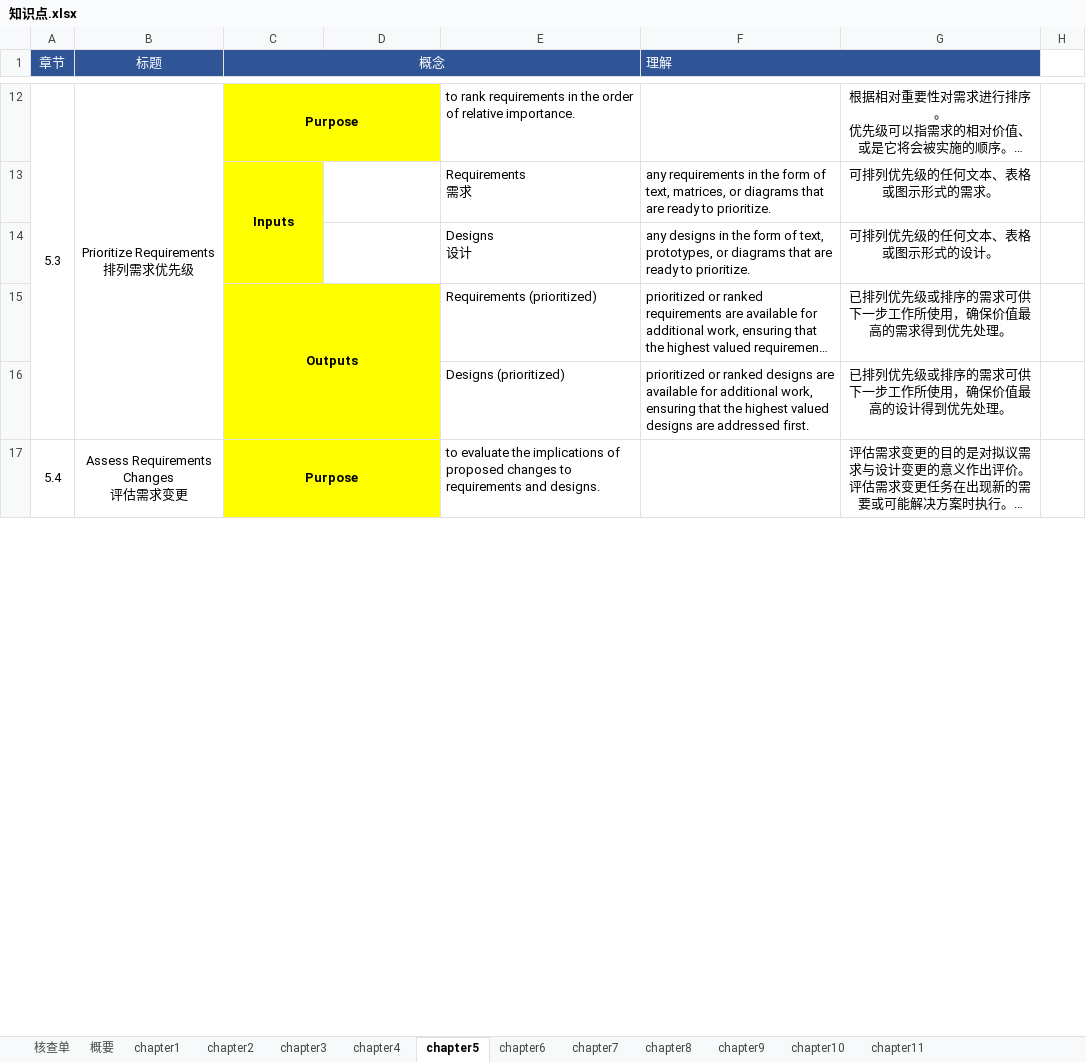
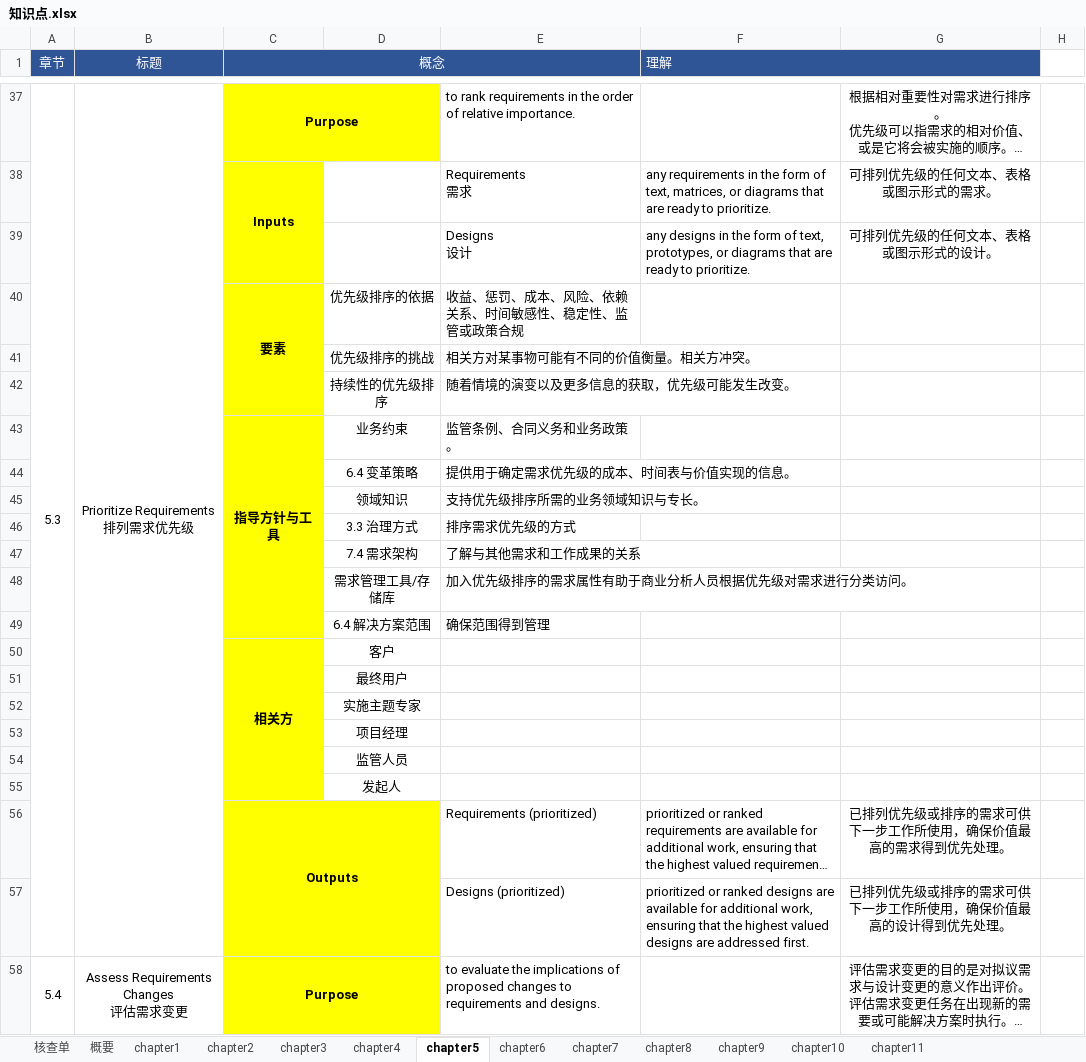
Before and after one commit to marmot-cn/readingNotes, an Excel workbook: 笔记/CBAP/知识点.xlsx, sheet chapter5, drawn as a sheet; only a part is shown, gaps mark what is left out; long unchanged cells end in …; values as stored, in another font and other column widths than the file's, no borders; the diff covers the shown part only; the diff names each change by its address in the sheet, - before the commit and + after, or states it on an @@ line.

```diff
--- a/笔记/CBAP/知识点.xlsx (sheet chapter5)
+++ b/笔记/CBAP/知识点.xlsx (sheet chapter5)
+row 40:  |  | 要素 | 优先级排序的依据 | 收益、惩罚、成本、风险、依赖关系、时间敏感性、稳定性、监管或政策合规
+row 41:  |  |  | 优先级排序的挑战 | 相关方对某事物可能有不同的价值衡量。相关方冲突。
+row 42:  |  |  | 持续性的优先级排序 | 随着情境的演变以及更多信息的获取，优先级可能发生改变。
+row 43:  |  | 指导方针与工具 | 业务约束 | 监管条例、合同义务和业务政策。
+row 44:  |  |  | 6.4 变革策略 | 提供用于确定需求优先级的成本、时间表与价值实现的信息。
+row 45:  |  |  | 领域知识 | 支持优先级排序所需的业务领域知识与专长。
+row 46:  |  |  | 3.3 治理方式 | 排序需求优先级的方式
+row 47:  |  |  | 7.4 需求架构 | 了解与其他需求和工作成果的关系
+row 48:  |  |  | 需求管理工具/存储库 | 加入优先级排序的需求属性有助于商业分析人员根据优先级对需求进行分类访问。
+row 49:  |  |  | 6.4 解决方案范围 | 确保范围得到管理
+row 50:  |  | 相关方 | 客户
+row 51:  |  |  | 最终用户
+row 52:  |  |  | 实施主题专家
+row 53:  |  |  | 项目经理
+row 54:  |  |  | 监管人员
+row 55:  |  |  | 发起人
```
Also changed, not shown: 59 added rows elsewhere in this sheet, sheet chapter10, sheet chapter3, sheet chapter6, sheet chapter7, sheet chapter4, sheet chapter8, 1 more sheet, charts or pictures, 计划/2022学习计划.xlsx, 5 other files.
